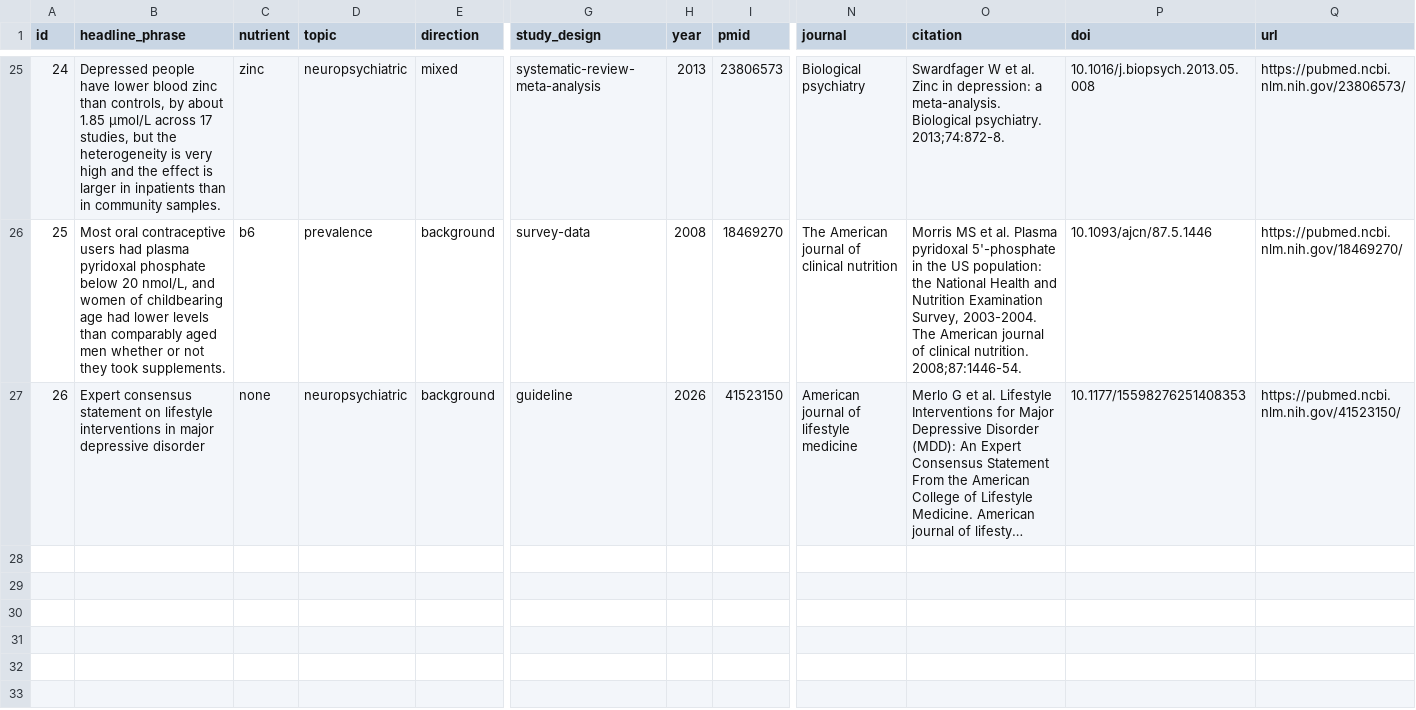
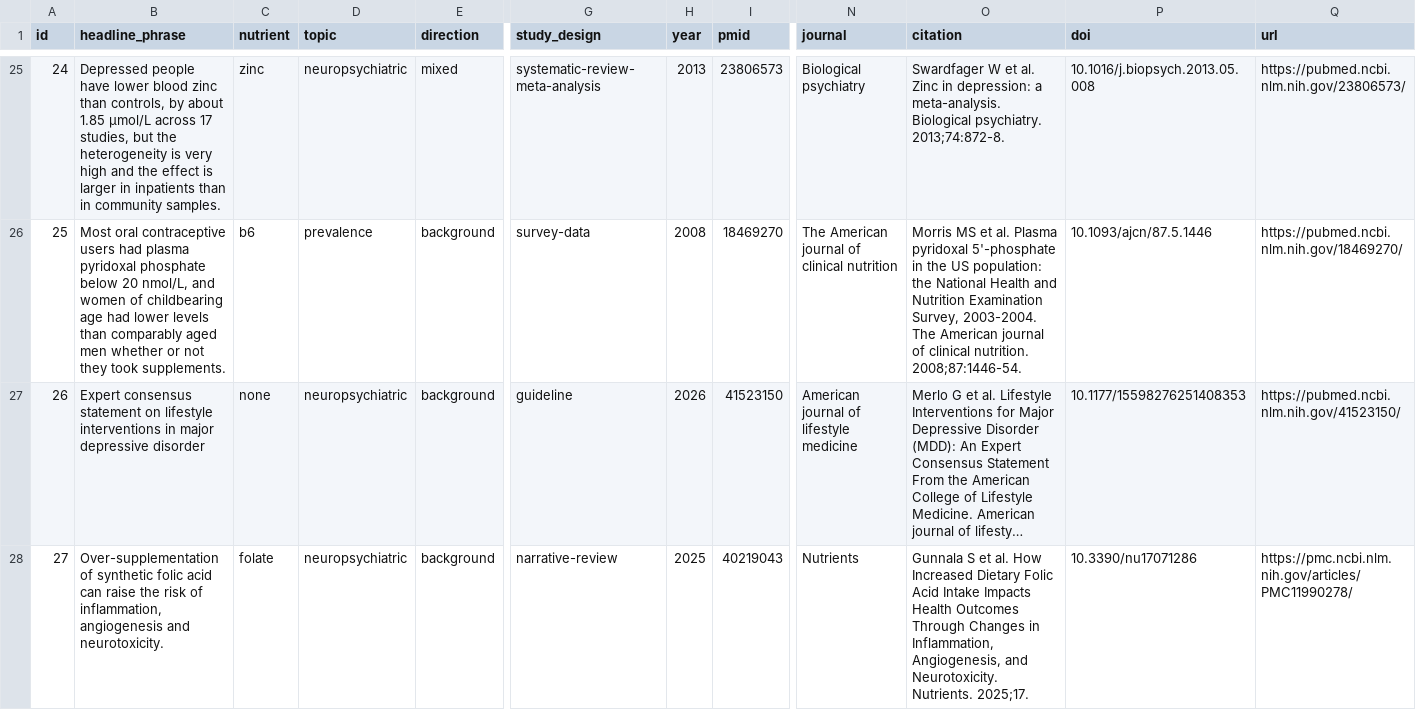
Before and after one commit to Martin-Petkov-NF/nutrient-neuropsych-db, a CSV file: data/citations.csv, drawn as a sheet; only a part is shown, gaps mark what is left out; long unchanged cells end in …; rows hold the shown columns only; the diff names each change by its address in the sheet, - before the commit and + after, or states it on an @@ line.

```diff
--- a/data/citations.csv
+++ b/data/citations.csv
+row 28: 27 | Over-supplementation of synthetic folic acid can raise the risk of inflammation, angiogenesis and neurotoxicity. | folate | neuropsychiatric | background | narrative-review | 2025 | 40219043 | Nutrients | Gunnala S et al. How Increased Dietary Folic Acid Intake Impacts Health Outcomes Through Changes in Inflammation, Angiogenesis, and Neurotoxicity. Nutrients. 2025;17. | 10.3390/nu17071286 | https://pmc.ncbi.nlm.nih.gov/articles/PMC11990278/
```
Also changed, not shown: 1 other file.
